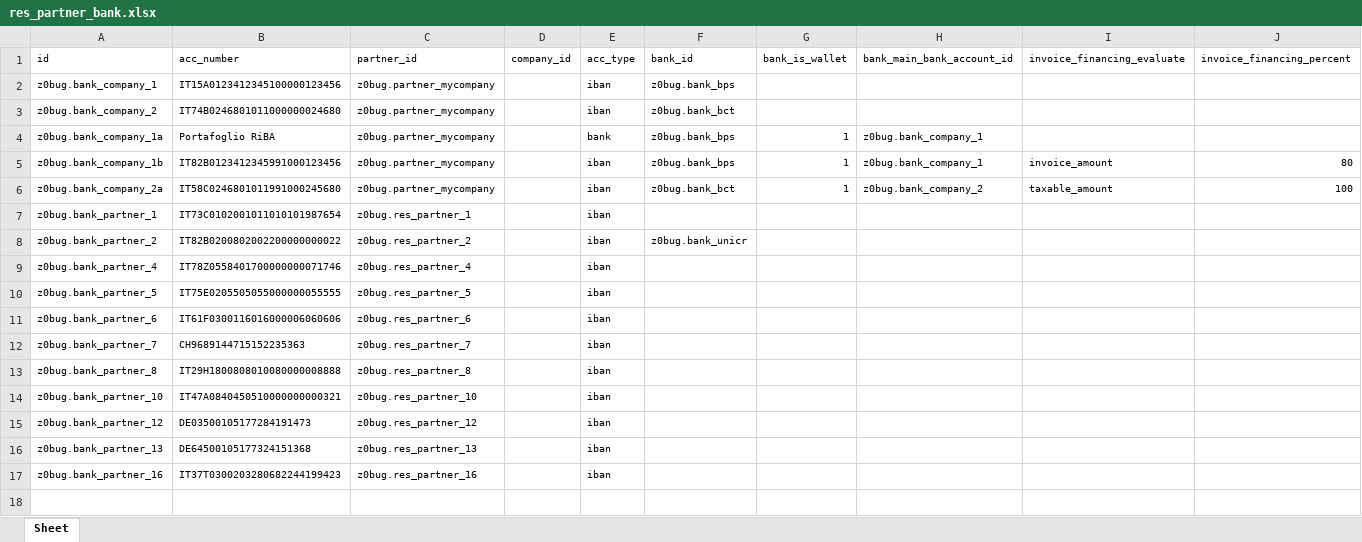
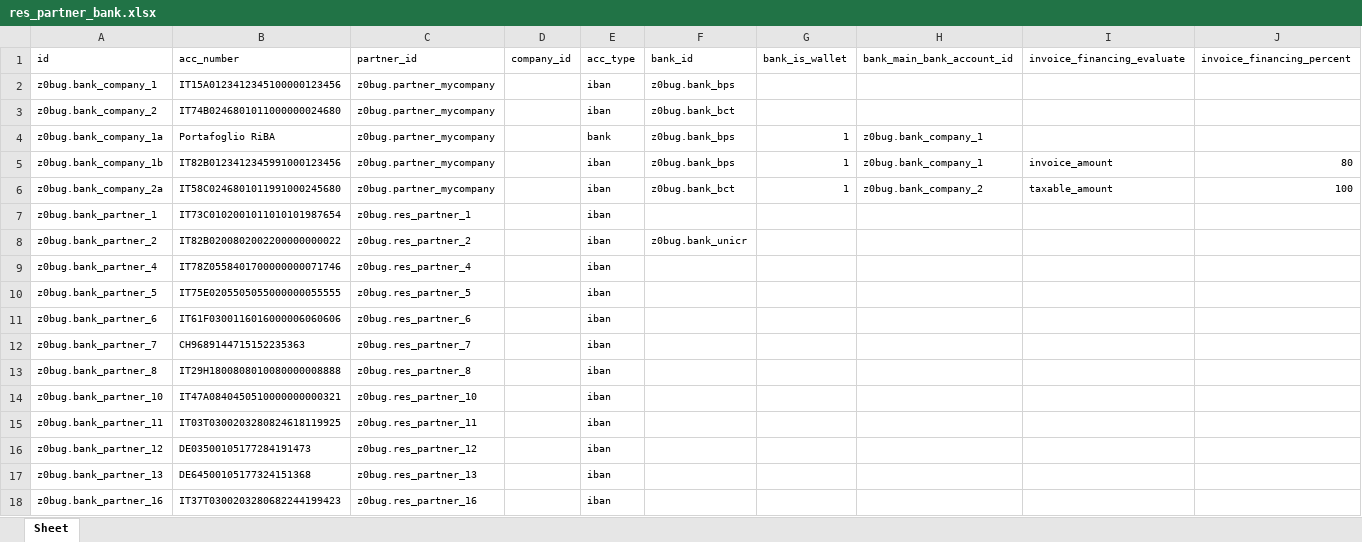
Before and after one commit to zeroincombenze/tools, an Excel workbook: z0bug_odoo/build/lib/z0bug_odoo/data/res_partner_bank.xlsx, sheet Sheet, drawn as a sheet; only a part is shown; values as stored, in another font and other column widths than the file's, no borders; rows hold the shown columns only; the diff names each change by its address in the sheet, - before the commit and + after, or states it on an @@ line.

```diff
--- a/z0bug_odoo/build/lib/z0bug_odoo/data/res_partner_bank.xlsx (sheet Sheet)
+++ b/z0bug_odoo/build/lib/z0bug_odoo/data/res_partner_bank.xlsx (sheet Sheet)
+row 15: z0bug.bank_partner_11 | IT03T0300203280824618119925 | z0bug.res_partner_11 |  | iban
```
Also changed, not shown: z0bug_odoo/build/lib/z0bug_odoo/data/account_payment_mode.xlsx, z0bug_odoo/z0bug_odoo/data/account_payment_mode.xlsx, 44 other files.
